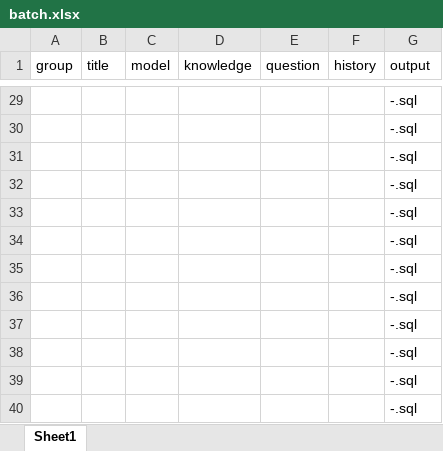
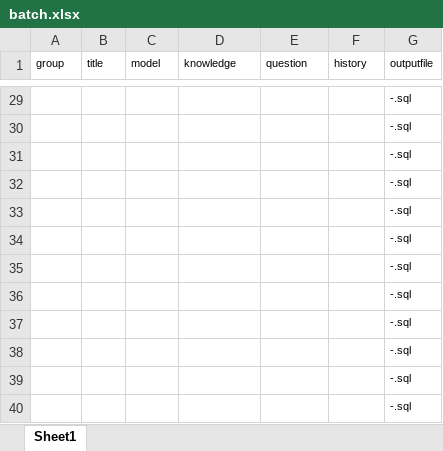
Before and after one commit to adourish/robodog, an Excel workbook: robodogbatch/batch.xlsx, sheet Sheet1, drawn as a sheet; only a part is shown, gaps mark what is left out; values as stored, in another font and other column widths than the file's, no borders; table styles not drawn; the diff covers the shown part only; the diff names each change by its address in the sheet, - before the commit and + after, or states it on an @@ line.

```diff
--- a/robodogbatch/batch.xlsx (sheet Sheet1)
+++ b/robodogbatch/batch.xlsx (sheet Sheet1)
@@ A1:G1 text size: smaller @@
-G1: output
+G1: outputfile
@@ G29:G40 text size: smaller @@
```
Also changed, not shown: 4 edited cells and cell formats elsewhere in this sheet, 1 other file.
